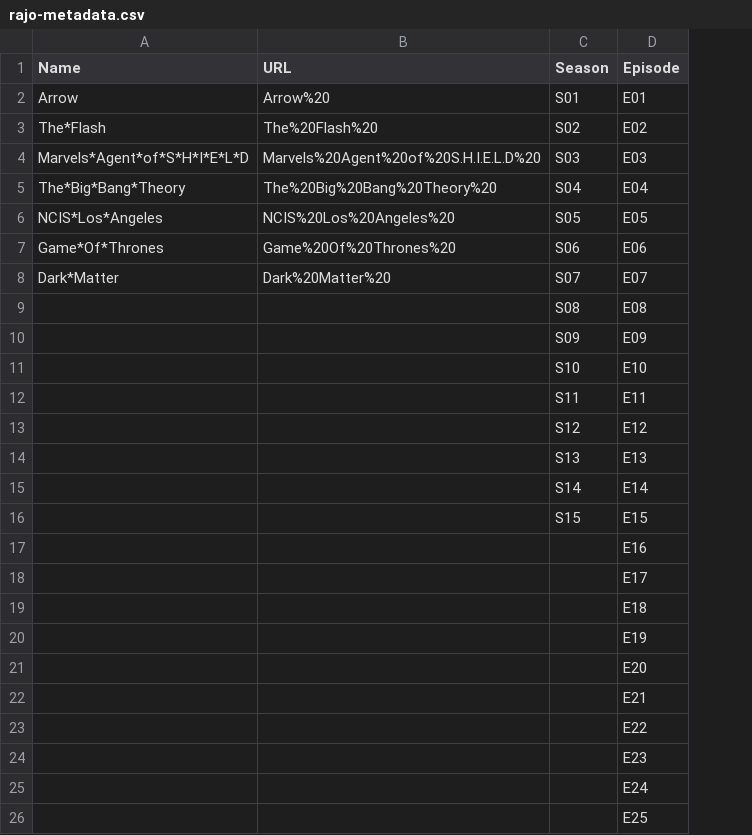
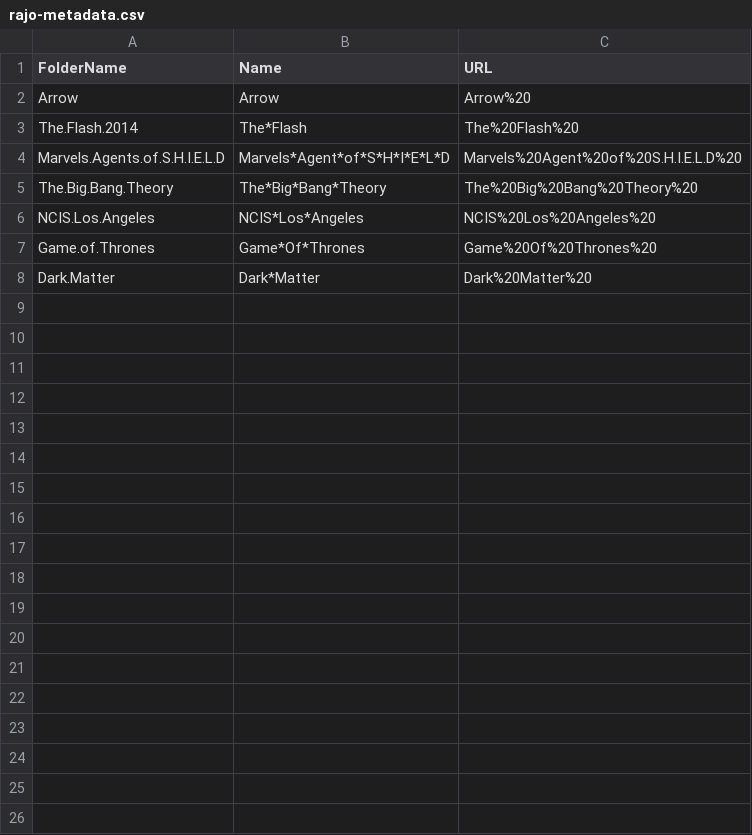
Before and after one commit to RaggeBagge/Powershell, a CSV file: rajo-metadata.csv, drawn as a sheet; removed rows and columns are numbered as before the commit, all else as after; the diff names each change by its address in the sheet, - before the commit and + after, or states it on an @@ line.

```diff
--- a/rajo-metadata.csv
+++ b/rajo-metadata.csv
+column A (FolderName), rows 2-8: Arrow | The.Flash.2014 | Marvels.Agents.of.S.H.I.E.L.D | The.Big.Bang.Theory | NCIS.Los.Angeles | Game.of.Thrones | Dark.Matter
-column C (Season), rows 2-8: S01 | S02 | S03 | S04 | S05 | S06 | S07
-column D (Episode), rows 2-8: E01 | E02 | E03 | E04 | E05 | E06 | E07
-row 9:  |  | S08 | E08
-row 10:  |  | S09 | E09
-row 11:  |  | S10 | E10
-row 12:  |  | S11 | E11
-row 13:  |  | S12 | E12
-row 14:  |  | S13 | E13
-row 15:  |  | S14 | E14
-row 16:  |  | S15 | E15
-row 17:  |  |  | E16
-row 18:  |  |  | E17
-row 19:  |  |  | E18
-row 20:  |  |  | E19
-row 21:  |  |  | E20
-row 22:  |  |  | E21
-row 23:  |  |  | E22
-row 24:  |  |  | E23
-row 25:  |  |  | E24
-row 26:  |  |  | E25
```
Also changed, not shown: 3 other files.
